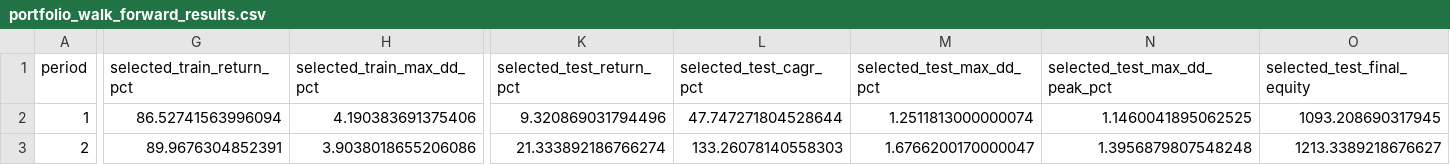
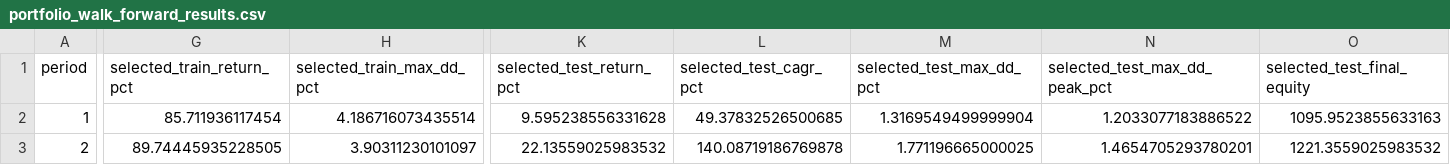
Before and after one commit to mstorkun/binance-future, a CSV file: portfolio_walk_forward_results.csv, drawn as a sheet; only a part is shown, gaps mark what is left out; the diff covers the shown part only; the diff names each change by its address in the sheet, - before the commit and + after, or states it on an @@ line.

```diff
--- a/portfolio_walk_forward_results.csv
+++ b/portfolio_walk_forward_results.csv
-G2 (selected_train_return_pct): 86.52741563996094
+G2 (selected_train_return_pct): 85.711936117454
-H2 (selected_train_max_dd_pct): 4.190383691375406
+H2 (selected_train_max_dd_pct): 4.186716073435514
-K2 (selected_test_return_pct): 9.320869031794496
+K2 (selected_test_return_pct): 9.595238556331628
-L2 (selected_test_cagr_pct): 47.747271804528644
+L2 (selected_test_cagr_pct): 49.37832526500685
-M2 (selected_test_max_dd_pct): 1.2511813000000074
+M2 (selected_test_max_dd_pct): 1.3169549499999904
-N2 (selected_test_max_dd_peak_pct): 1.1460041895062525
+N2 (selected_test_max_dd_peak_pct): 1.2033077183886522
-O2 (selected_test_final_equity): 1093.208690317945
+O2 (selected_test_final_equity): 1095.9523855633163
-G3 (selected_train_return_pct): 89.9676304852391
+G3 (selected_train_return_pct): 89.74445935228505
-H3 (selected_train_max_dd_pct): 3.9038018655206086
+H3 (selected_train_max_dd_pct): 3.90311230101097
-K3 (selected_test_return_pct): 21.333892186766274
+K3 (selected_test_return_pct): 22.13559025983532
-L3 (selected_test_cagr_pct): 133.26078140558303
+L3 (selected_test_cagr_pct): 140.08719186769878
-M3 (selected_test_max_dd_pct): 1.6766200170000047
+M3 (selected_test_max_dd_pct): 1.771196665000025
-N3 (selected_test_max_dd_peak_pct): 1.3956879807548248
+N3 (selected_test_max_dd_peak_pct): 1.4654705293780201
-O3 (selected_test_final_equity): 1213.3389218676627
+O3 (selected_test_final_equity): 1221.3559025983532
```
Also changed, not shown: 70 edited cells elsewhere in this file, portfolio_equity_growth_70_compound.csv, portfolio_monte_carlo_growth_70_compound_summary.csv, 15 other files.
